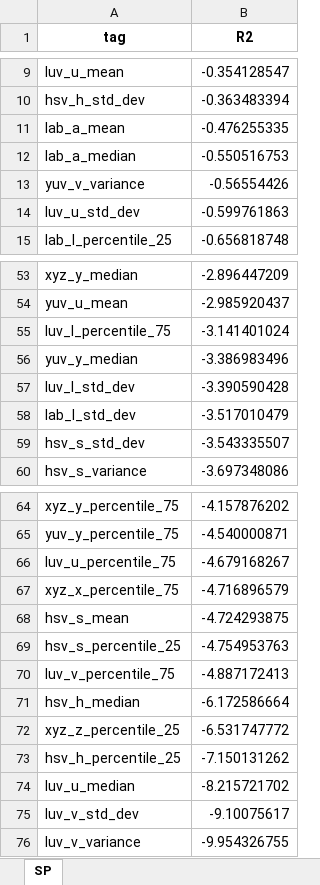
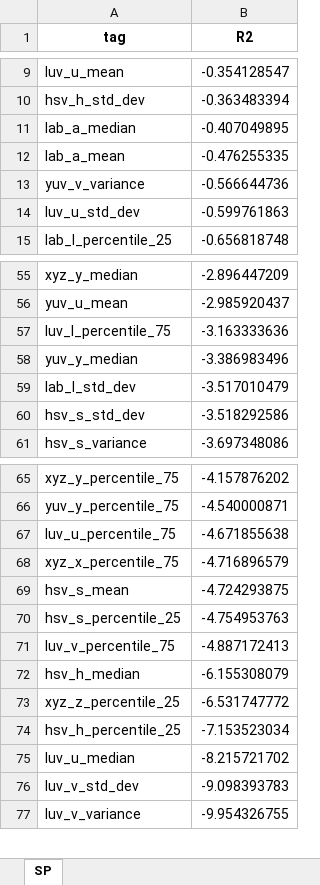
Before and after one commit to ilvnr999/stage21to3feature, an Excel workbook: stage2_excels/SP/SP_kfold_RBFNN.xlsx, sheet SP, drawn as a sheet; only a part is shown, gaps mark what is left out; values as stored, in another font and other column widths than the file's, no borders; removed rows and columns are numbered as before the commit, all else as after; the diff covers the shown part only; the diff names each change by its address in the sheet, - before the commit and + after, or states it on an @@ line.

```diff
--- a/stage2_excels/SP/SP_kfold_RBFNN.xlsx (sheet SP)
+++ b/stage2_excels/SP/SP_kfold_RBFNN.xlsx (sheet SP)
+row 11: lab_a_median | -0.407049895
-row 12: lab_a_median | -0.550516753
-B13 (R2): -0.56554426
+B13 (R2): -0.566644736
-B57 (R2): -3.141401024
+B57 (R2): -3.163333636
-row 57: luv_l_std_dev | -3.390590428
-B60 (R2): -3.543335507
+B60 (R2): -3.518292586
-B67 (R2): -4.679168267
+B67 (R2): -4.671855638
-B72 (R2): -6.172586664
+B72 (R2): -6.155308079
-B74 (R2): -7.150131262
+B74 (R2): -7.153523034
-B76 (R2): -9.10075617
+B76 (R2): -9.098393783
```
Also changed, not shown: 6 added rows, 4 removed rows and 2 edited cells elsewhere in this sheet, stage2_excels/GA/GA_kfold_RBFNN.xlsx, stage2_excels/PD/PD_kfold_RBFNN.xlsx, 4 other files.
